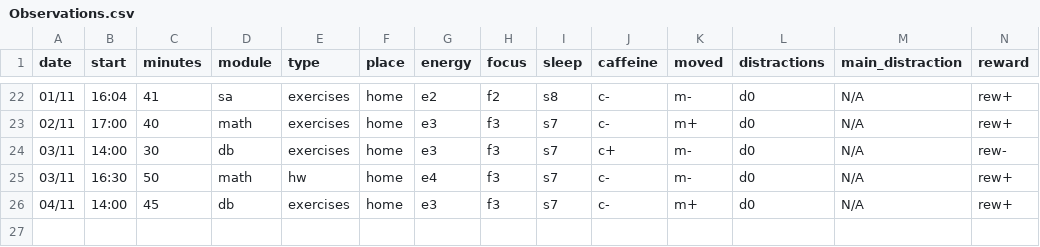
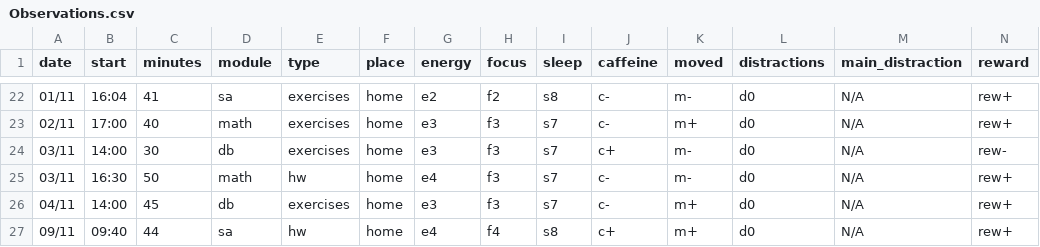
Before and after one commit to MrAnonymous1426/My-Dear-Data, a CSV file: data/Observations.csv, drawn as a sheet; only a part is shown, gaps mark what is left out; the diff names each change by its address in the sheet, - before the commit and + after, or states it on an @@ line.

Commit message:
Add new observation entry for 09/11

```diff
--- a/data/Observations.csv
+++ b/data/Observations.csv
+row 27: 09/11 | 09:40 | 44 | sa | hw | home | e4 | f4 | s8 | c+ | m+ | d0 | N/A | rew+
```
